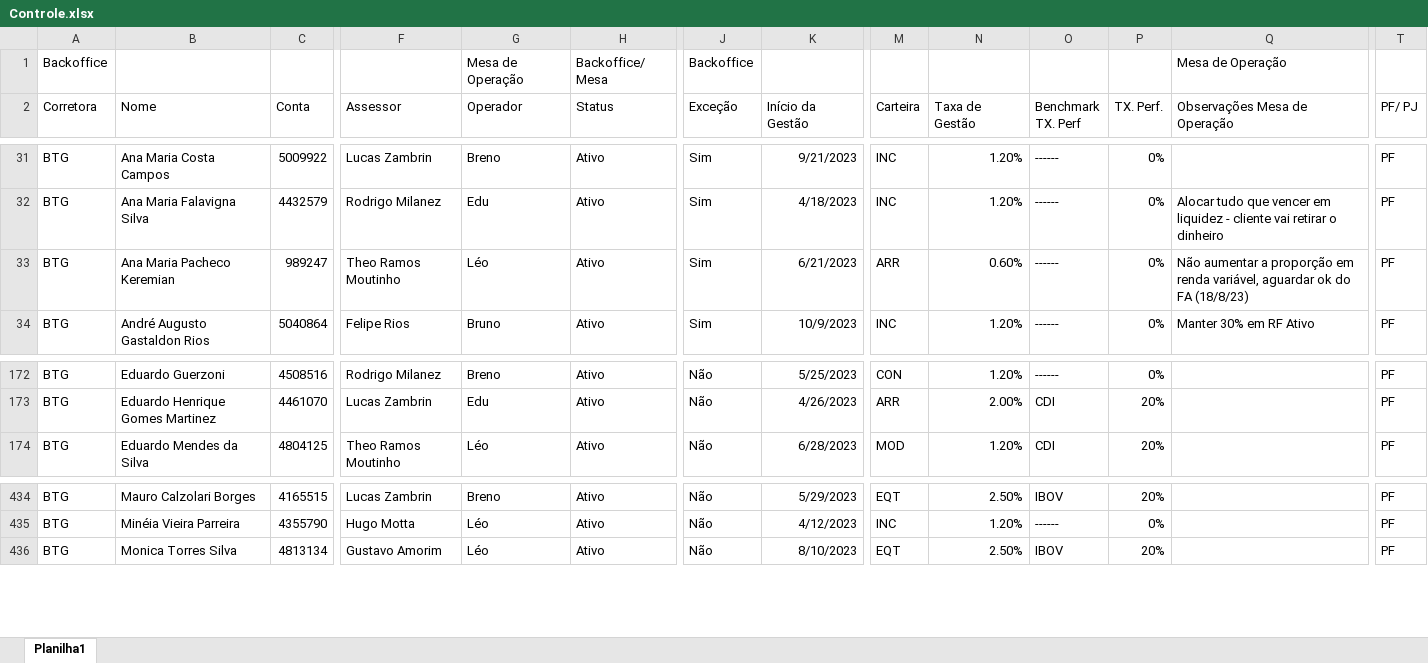
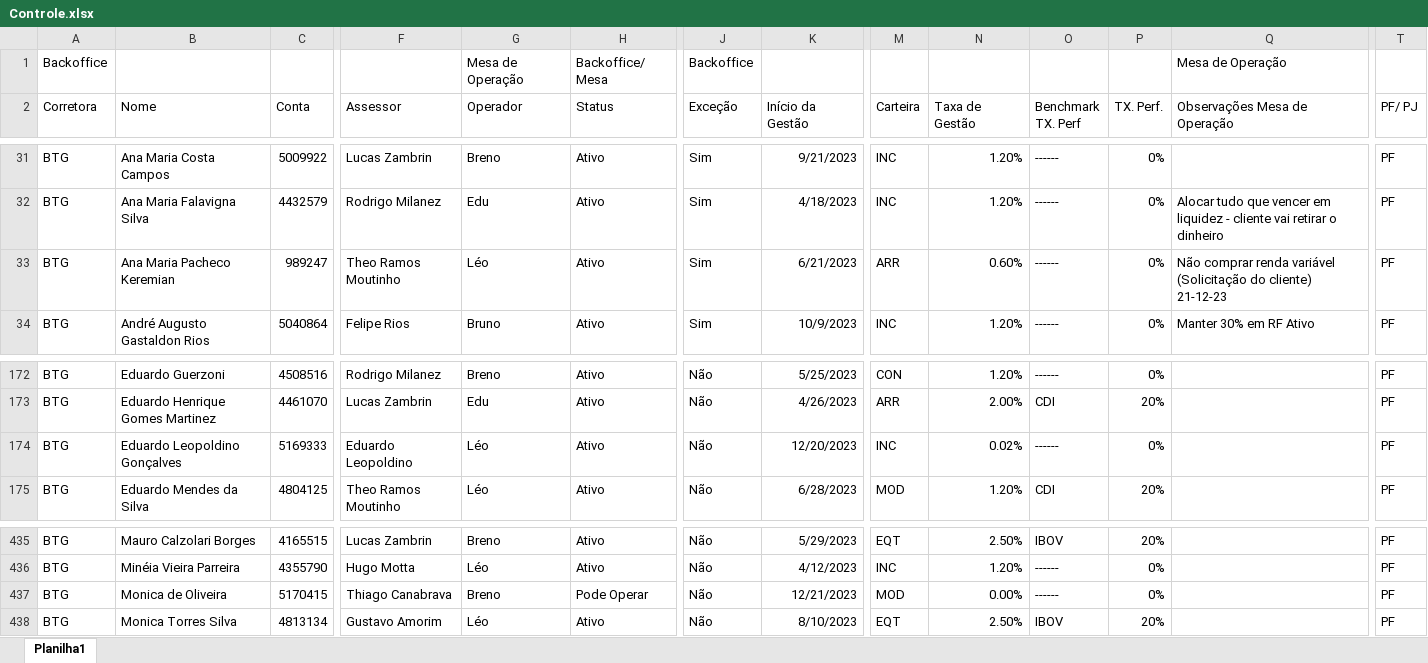
Before and after one commit to lauroteles/Mesa_de_opera-es, an Excel workbook: Controle.xlsx, sheet Planilha1, drawn as a sheet; only a part is shown, gaps mark what is left out; values as stored, in another font and other column widths than the file's, no borders; rows hold the shown columns only; the diff names each change by its address in the sheet, - before the commit and + after, or states it on an @@ line.

Commit message:
Add files via upload

```diff
--- a/Controle.xlsx (sheet Planilha1)
+++ b/Controle.xlsx (sheet Planilha1)
-Q33 (Observações Mesa de Operação): Não aumentar a proporção em renda variável, aguardar ok do FA (18/8/23)
+Q33 (Observações Mesa de Operação): Não comprar renda variável (Solicitação do cliente) 21-12-23
+row 174: BTG | Eduardo Leopoldino Gonçalves | 5169333 | Eduardo Leopoldino | Léo | Ativo | Não | 12/20/2023 | INC | 0.02% | ------ | 0% |  | PF
+row 437: BTG | Monica de Oliveira | 5170415 | Thiago Canabrava | Breno | Pode Operar | Não | 12/21/2023 | MOD | 0.00% | ------ | 0% |  | PF
```
